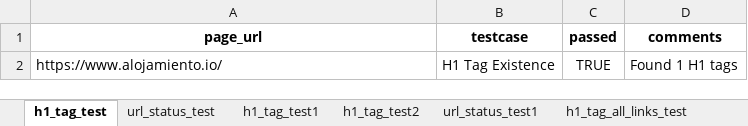
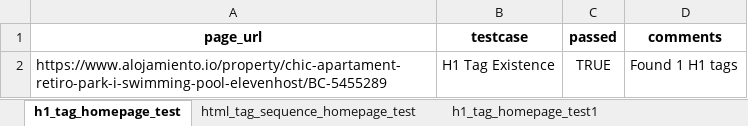
Before and after one commit to Khairun-Nahar-Munne/w3-assignment6, an Excel workbook: test_reports/test_report.xlsx, sheet h1_tag_homepage_test, drawn as a sheet; values as stored, in another font and other column widths than the file's, no borders; the diff names each change by its address in the sheet, - before the commit and + after, or states it on an @@ line.

```diff
--- a/test_reports/test_report.xlsx (sheet h1_tag_homepage_test)
+++ b/test_reports/test_report.xlsx (sheet h1_tag_homepage_test)
-sheet tab: h1_tag_test
+sheet tab: h1_tag_homepage_test
-sheet tab: h1_tag_test1
+sheet tab: h1_tag_homepage_test1
-sheet tab: url_status_test1
-sheet tab: h1_tag_all_links_test
+sheet tab: html_tag_sequence_homepage_test
-A2 (page_url): https://www.alojamiento.io/
+A2 (page_url): https://www.alojamiento.io/property/chic-apartament-retiro-park-i-swimming-pool-elevenhost/BC-5455289
```
Also changed, not shown: sheet url_status_test, sheet html_tag_sequence_homepage_test1, sheet h1_tag_homepage_test1, other sheet tabs, 7 other files.
